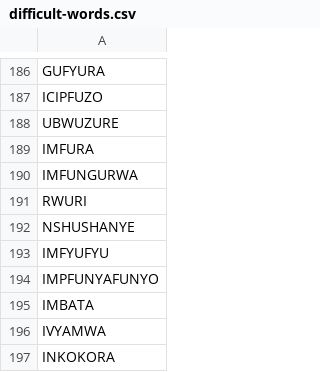
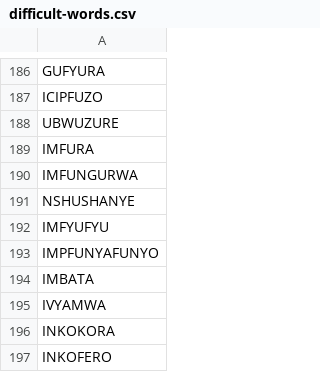
Before and after one commit to lionel-k/ndakunda-ikirundi, a CSV file: difficult-words.csv, drawn as a sheet; only a part is shown, gaps mark what is left out; the shorter side is filled out with more unchanged rows.

Commit message:
find words with specific size

```diff
--- a/difficult-words.csv
+++ b/difficult-words.csv
@@ -190,3 +190,2 @@ IMFURA
 IMFUNGURWA
-RWURI
 NSHUSHANYE
```
Also changed, not shown: 1 other file.
